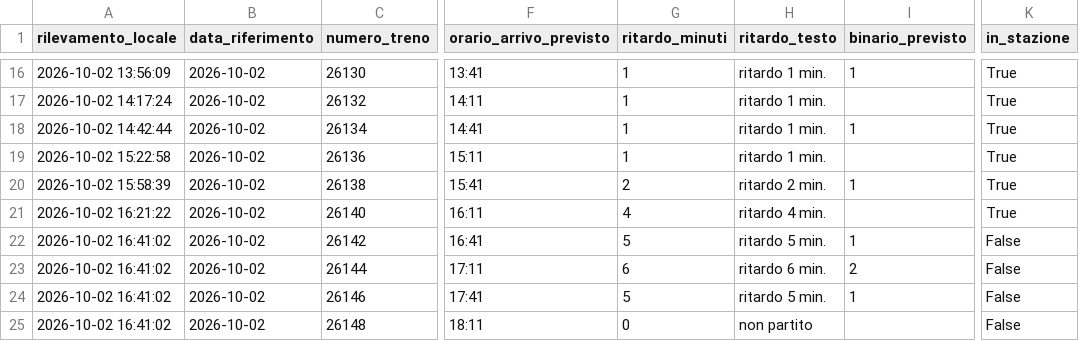
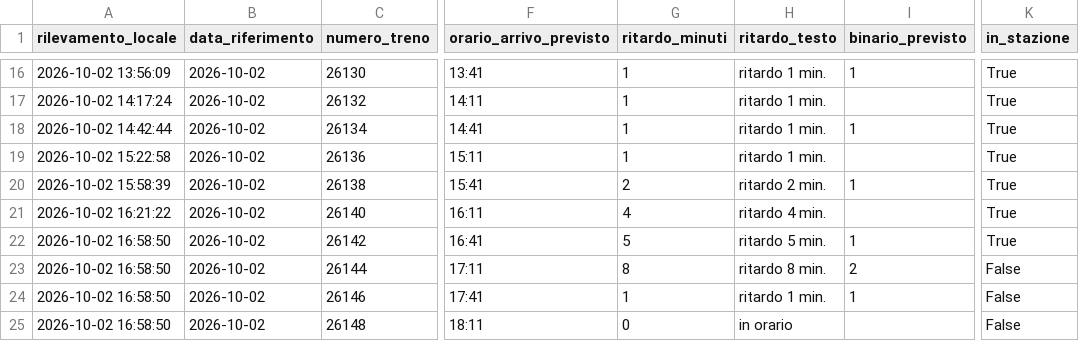
Before and after one commit to frapan2003-coder/Orari-arrivo-treni, a CSV file: data/raw_log.csv, drawn as a sheet; only a part is shown, gaps mark what is left out; the diff names each change by its address in the sheet, - before the commit and + after, or states it on an @@ line.

```diff
--- a/data/raw_log.csv
+++ b/data/raw_log.csv
-A22:A25 (rilevamento_locale): 2026-10-02 16:41:02
+A22:A25 (rilevamento_locale): 2026-10-02 16:58:50
-K22 (in_stazione): False
+K22 (in_stazione): True
-G23 (ritardo_minuti): 6
+G23 (ritardo_minuti): 8
-H23 (ritardo_testo): ritardo 6 min.
+H23 (ritardo_testo): ritardo 8 min.
-G24 (ritardo_minuti): 5
+G24 (ritardo_minuti): 1
-H24 (ritardo_testo): ritardo 5 min.
+H24 (ritardo_testo): ritardo 1 min.
-H25 (ritardo_testo): non partito
+H25 (ritardo_testo): in orario
```
